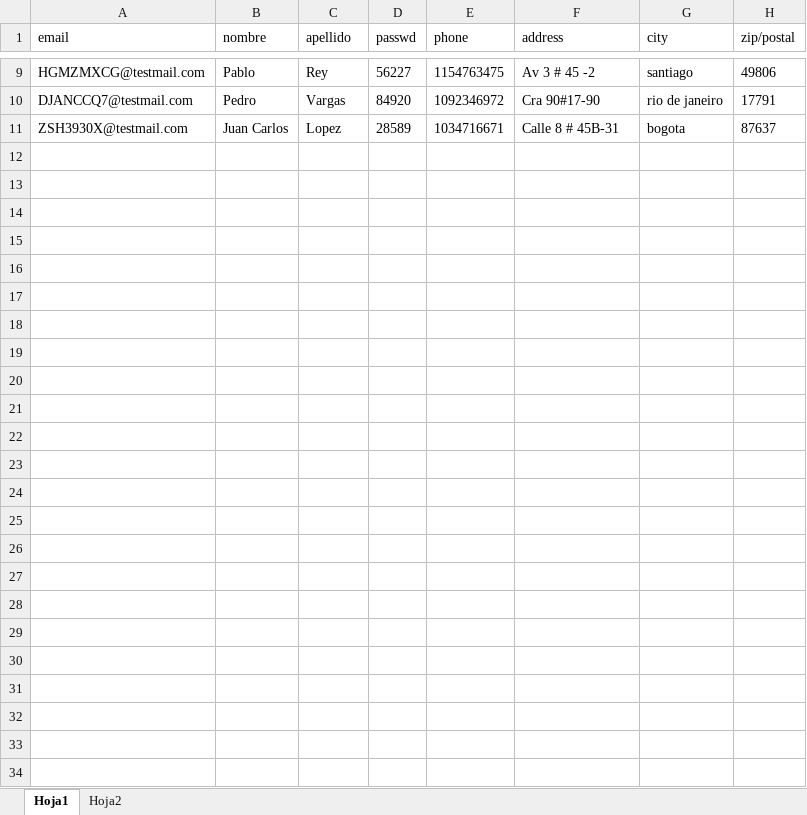
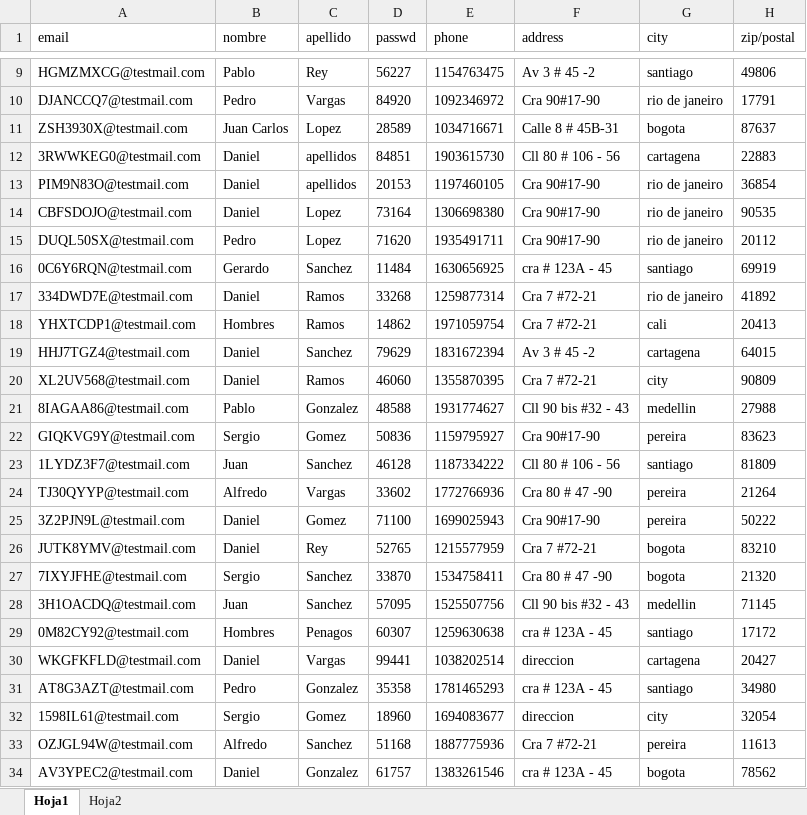
Before and after one commit to ShadowCrypt97/RetoAutomationTest, an Excel workbook: TestFiles/usersDataset.xlsx, sheet Hoja1, drawn as a sheet; only a part is shown, gaps mark what is left out; values as stored, in another font and other column widths than the file's, no borders; the diff names each change by its address in the sheet, - before the commit and + after, or states it on an @@ line.

```diff
--- a/TestFiles/usersDataset.xlsx (sheet Hoja1)
+++ b/TestFiles/usersDataset.xlsx (sheet Hoja1)
+row 12: 3RWWKEG0@testmail.com | Daniel | apellidos | 84851 | 1903615730 | Cll 80 # 106 - 56 | cartagena | 22883
+row 13: PIM9N83O@testmail.com | Daniel | apellidos | 20153 | 1197460105 | Cra 90#17-90 | rio de janeiro | 36854
+row 14: CBFSDOJO@testmail.com | Daniel | Lopez | 73164 | 1306698380 | Cra 90#17-90 | rio de janeiro | 90535
+row 15: DUQL50SX@testmail.com | Pedro | Lopez | 71620 | 1935491711 | Cra 90#17-90 | rio de janeiro | 20112
+row 16: 0C6Y6RQN@testmail.com | Gerardo | Sanchez | 11484 | 1630656925 | cra # 123A - 45 | santiago | 69919
+row 17: 334DWD7E@testmail.com | Daniel | Ramos | 33268 | 1259877314 | Cra 7 #72-21 | rio de janeiro | 41892
+row 18: YHXTCDP1@testmail.com | Hombres | Ramos | 14862 | 1971059754 | Cra 7 #72-21 | cali | 20413
+row 19: HHJ7TGZ4@testmail.com | Daniel | Sanchez | 79629 | 1831672394 | Av 3 # 45 -2 | cartagena | 64015
+row 20: XL2UV568@testmail.com | Daniel | Ramos | 46060 | 1355870395 | Cra 7 #72-21 | city | 90809
+row 21: 8IAGAA86@testmail.com | Pablo | Gonzalez | 48588 | 1931774627 | Cll 90 bis #32 - 43 | medellin | 27988
+row 22: GIQKVG9Y@testmail.com | Sergio | Gomez | 50836 | 1159795927 | Cra 90#17-90 | pereira | 83623
+row 23: 1LYDZ3F7@testmail.com | Juan | Sanchez | 46128 | 1187334222 | Cll 80 # 106 - 56 | santiago | 81809
+row 24: TJ30QYYP@testmail.com | Alfredo | Vargas | 33602 | 1772766936 | Cra 80 # 47 -90 | pereira | 21264
+row 25: 3Z2PJN9L@testmail.com | Daniel | Gomez | 71100 | 1699025943 | Cra 90#17-90 | pereira | 50222
+row 26: JUTK8YMV@testmail.com | Daniel | Rey | 52765 | 1215577959 | Cra 7 #72-21 | bogota | 83210
+row 27: 7IXYJFHE@testmail.com | Sergio | Sanchez | 33870 | 1534758411 | Cra 80 # 47 -90 | bogota | 21320
+row 28: 3H1OACDQ@testmail.com | Juan | Sanchez | 57095 | 1525507756 | Cll 90 bis #32 - 43 | medellin | 71145
+row 29: 0M82CY92@testmail.com | Hombres | Penagos | 60307 | 1259630638 | cra # 123A - 45 | santiago | 17172
+row 30: WKGFKFLD@testmail.com | Daniel | Vargas | 99441 | 1038202514 | direccion | cartagena | 20427
+row 31: AT8G3AZT@testmail.com | Pedro | Gonzalez | 35358 | 1781465293 | cra # 123A - 45 | santiago | 34980
+row 32: 1598IL61@testmail.com | Sergio | Gomez | 18960 | 1694083677 | direccion | city | 32054
+row 33: OZJGL94W@testmail.com | Alfredo | Sanchez | 51168 | 1887775936 | Cra 7 #72-21 | pereira | 11613
+row 34: AV3YPEC2@testmail.com | Daniel | Gonzalez | 61757 | 1383261546 | cra # 123A - 45 | bogota | 78562
```
Also changed, not shown: 24 other files.
